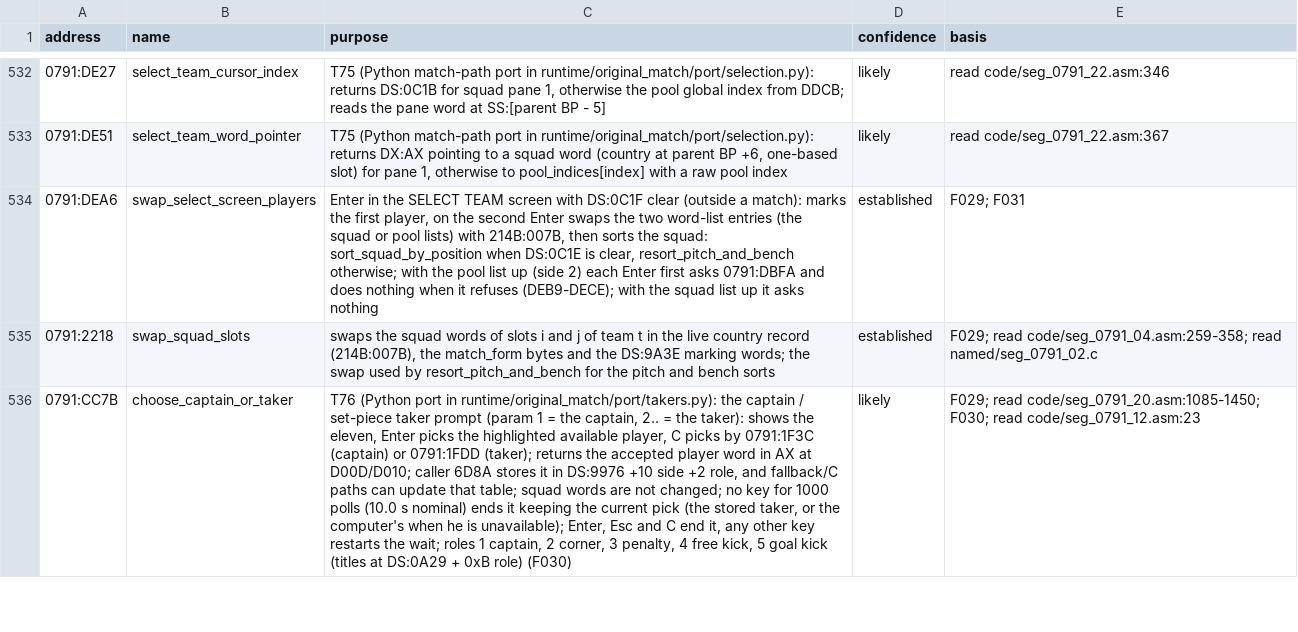
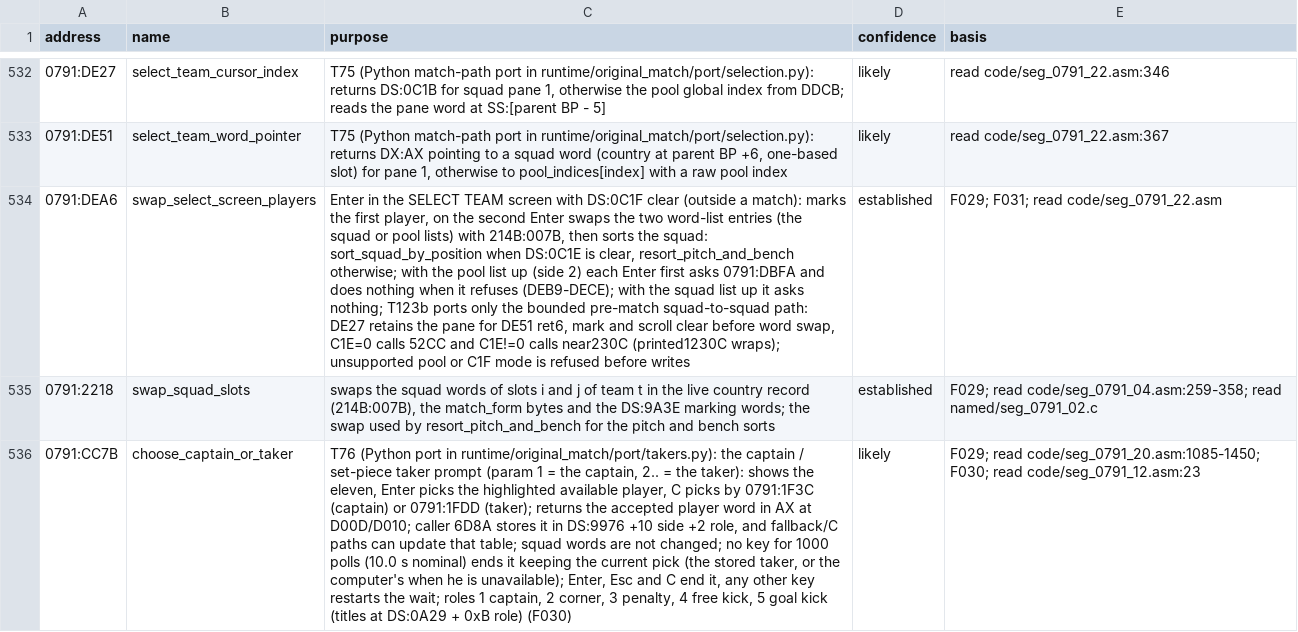
Before and after one commit to diegoami/goal2-archaeology, a TSV file: static/goal-exe/annotations/routines.tsv, drawn as a sheet; only a part is shown, gaps mark what is left out; the diff names each change by its address in the sheet, - before the commit and + after, or states it on an @@ line.

```diff
--- a/static/goal-exe/annotations/routines.tsv
+++ b/static/goal-exe/annotations/routines.tsv
-C534 (purpose): …it asks nothing
+C534 (purpose): …it asks nothing; T123b ports only the bounded pre-match squad-to-squad path: DE27 retains the pane for DE51 ret6, mark and scroll clear before word swap, C1E=0 calls 52CC and C1E!=0 calls near230C (printed1230C wraps); unsupported pool or C1F mode is refused before writes
-E534 (basis): F029; F031
+E534 (basis): F029; F031; read code/seg_0791_22.asm
```
Also changed, not shown: 16 other files.
